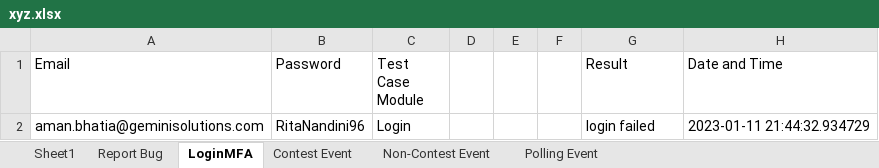
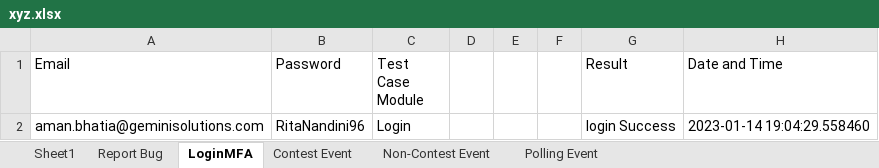
Before and after one commit to amanbhatia46/Contripoint_Project, an Excel workbook: xyz.xlsx, sheet LoginMFA, drawn as a sheet; values as stored, in another font and other column widths than the file's, no borders; the diff names each change by its address in the sheet, - before the commit and + after, or states it on an @@ line.

Commit message:
test14

```diff
--- a/xyz.xlsx (sheet LoginMFA)
+++ b/xyz.xlsx (sheet LoginMFA)
-G2 (Result): login failed
+G2 (Result): login Success
-H2 (Date and Time): 2023-01-11 21:44:32.934729
+H2 (Date and Time): 2023-01-14 19:04:29.558460
```
Also changed, not shown: 1 other file.
